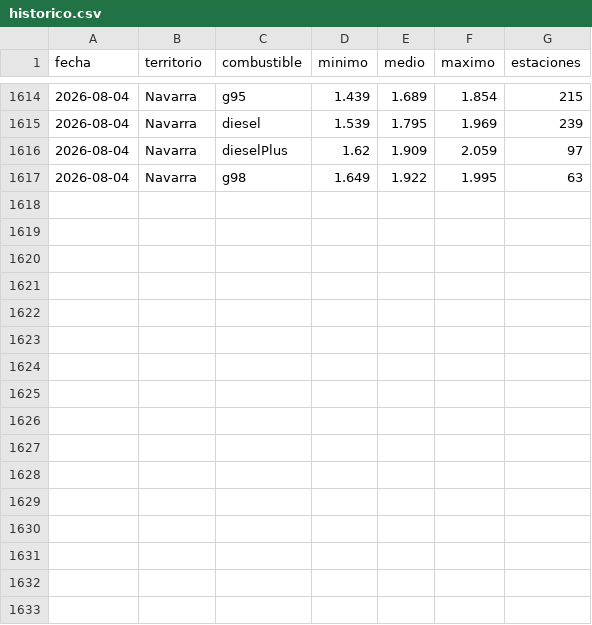
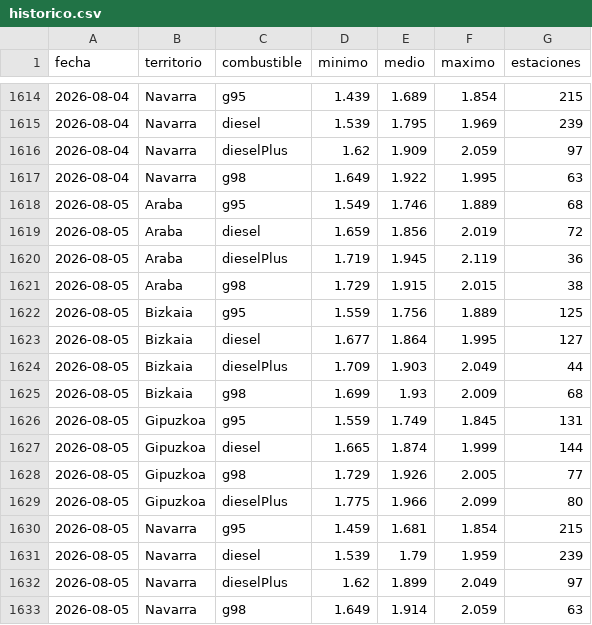
Before and after one commit to joonrii/Gasoradar, a CSV file: datos/historico.csv, drawn as a sheet; only a part is shown, gaps mark what is left out; the diff names each change by its address in the sheet, - before the commit and + after, or states it on an @@ line.

```diff
--- a/datos/historico.csv
+++ b/datos/historico.csv
+row 1618: 2026-08-05 | Araba | g95 | 1.549 | 1.746 | 1.889 | 68
+row 1619: 2026-08-05 | Araba | diesel | 1.659 | 1.856 | 2.019 | 72
+row 1620: 2026-08-05 | Araba | dieselPlus | 1.719 | 1.945 | 2.119 | 36
+row 1621: 2026-08-05 | Araba | g98 | 1.729 | 1.915 | 2.015 | 38
+row 1622: 2026-08-05 | Bizkaia | g95 | 1.559 | 1.756 | 1.889 | 125
+row 1623: 2026-08-05 | Bizkaia | diesel | 1.677 | 1.864 | 1.995 | 127
+row 1624: 2026-08-05 | Bizkaia | dieselPlus | 1.709 | 1.903 | 2.049 | 44
+row 1625: 2026-08-05 | Bizkaia | g98 | 1.699 | 1.93 | 2.009 | 68
+row 1626: 2026-08-05 | Gipuzkoa | g95 | 1.559 | 1.749 | 1.845 | 131
+row 1627: 2026-08-05 | Gipuzkoa | diesel | 1.665 | 1.874 | 1.999 | 144
+row 1628: 2026-08-05 | Gipuzkoa | g98 | 1.729 | 1.926 | 2.005 | 77
+row 1629: 2026-08-05 | Gipuzkoa | dieselPlus | 1.775 | 1.966 | 2.099 | 80
+row 1630: 2026-08-05 | Navarra | g95 | 1.459 | 1.681 | 1.854 | 215
+row 1631: 2026-08-05 | Navarra | diesel | 1.539 | 1.79 | 1.959 | 239
+row 1632: 2026-08-05 | Navarra | dieselPlus | 1.62 | 1.899 | 2.049 | 97
+row 1633: 2026-08-05 | Navarra | g98 | 1.649 | 1.914 | 2.059 | 63
```
Also changed, not shown: 3 other files.
